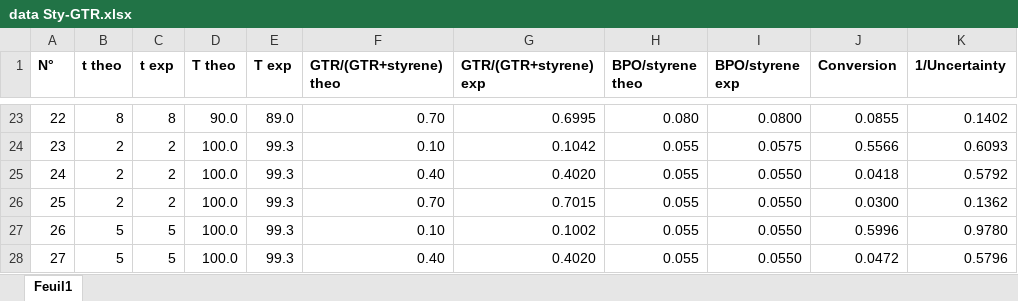
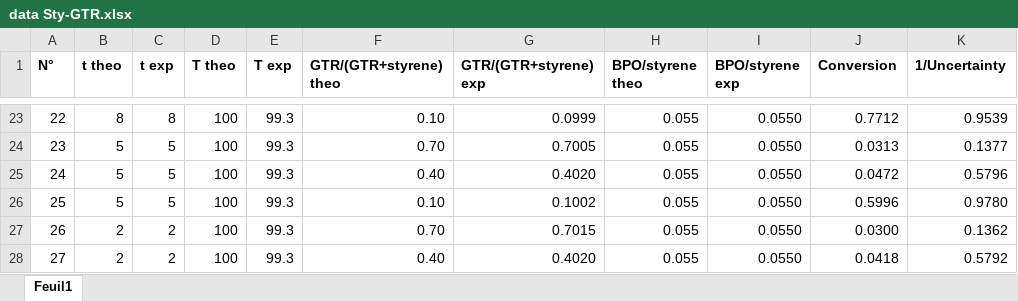
Before and after one commit to cindyytrinhh/Machine-Learning-modeling-of-styrene-Ground-Tire-Rubber-radical-graft-polymerization, an Excel workbook: data Sty-GTR.xlsx, sheet Feuil1, drawn as a sheet; only a part is shown, gaps mark what is left out; values as stored, in another font and other column widths than the file's, no borders; the diff covers the shown part only; the diff names each change by its address in the sheet, - before the commit and + after, or states it on an @@ line.

```diff
--- a/data Sty-GTR.xlsx (sheet Feuil1)
+++ b/data Sty-GTR.xlsx (sheet Feuil1)
-D23 (T theo): 90.0
+D23 (T theo): 100
-E23 (T exp): 89.0
+E23 (T exp): 99.3
-F23 (GTR/(GTR+styrene) theo): 0.70
+F23 (GTR/(GTR+styrene) theo): 0.10
-G23 (GTR/(GTR+styrene) exp): 0.6995
+G23 (GTR/(GTR+styrene) exp): 0.0999
-H23 (BPO/styrene theo): 0.080
+H23 (BPO/styrene theo): 0.055
-I23 (BPO/styrene exp): 0.0800
+I23 (BPO/styrene exp): 0.0550
-J23 (Conversion): 0.0855
+J23 (Conversion): 0.7712
-K23 (1/Uncertainty): 0.1402
+K23 (1/Uncertainty): 0.9539
-B24:B26 (t theo): 2
+B24:B26 (t theo): 5
-C24:C26 (t exp): 2
+C24:C26 (t exp): 5
-D24:D28 (T theo): 100.0
+D24:D28 (T theo): 100
-F24 (GTR/(GTR+styrene) theo): 0.10
+F24 (GTR/(GTR+styrene) theo): 0.70
-G24 (GTR/(GTR+styrene) exp): 0.1042
+G24 (GTR/(GTR+styrene) exp): 0.7005
-I24 (BPO/styrene exp): 0.0575
+I24 (BPO/styrene exp): 0.0550
-J24 (Conversion): 0.5566
+J24 (Conversion): 0.0313
-K24 (1/Uncertainty): 0.6093
+K24 (1/Uncertainty): 0.1377
-J25 (Conversion): 0.0418
+J25 (Conversion): 0.0472
-K25 (1/Uncertainty): 0.5792
+K25 (1/Uncertainty): 0.5796
-F26 (GTR/(GTR+styrene) theo): 0.70
+F26 (GTR/(GTR+styrene) theo): 0.10
-G26 (GTR/(GTR+styrene) exp): 0.7015
+G26 (GTR/(GTR+styrene) exp): 0.1002
-J26 (Conversion): 0.0300
+J26 (Conversion): 0.5996
-K26 (1/Uncertainty): 0.1362
+K26 (1/Uncertainty): 0.9780
-B27:B28 (t theo): 5
+B27:B28 (t theo): 2
-C27:C28 (t exp): 5
+C27:C28 (t exp): 2
-F27 (GTR/(GTR+styrene) theo): 0.10
+F27 (GTR/(GTR+styrene) theo): 0.70
-G27 (GTR/(GTR+styrene) exp): 0.1002
+G27 (GTR/(GTR+styrene) exp): 0.7015
-J27 (Conversion): 0.5996
+J27 (Conversion): 0.0300
-K27 (1/Uncertainty): 0.9780
+K27 (1/Uncertainty): 0.1362
-J28 (Conversion): 0.0472
+J28 (Conversion): 0.0418
-K28 (1/Uncertainty): 0.5796
+K28 (1/Uncertainty): 0.5792
```
Also changed, not shown: 1 added row, 1 removed row and 471 edited cells elsewhere in this sheet.
